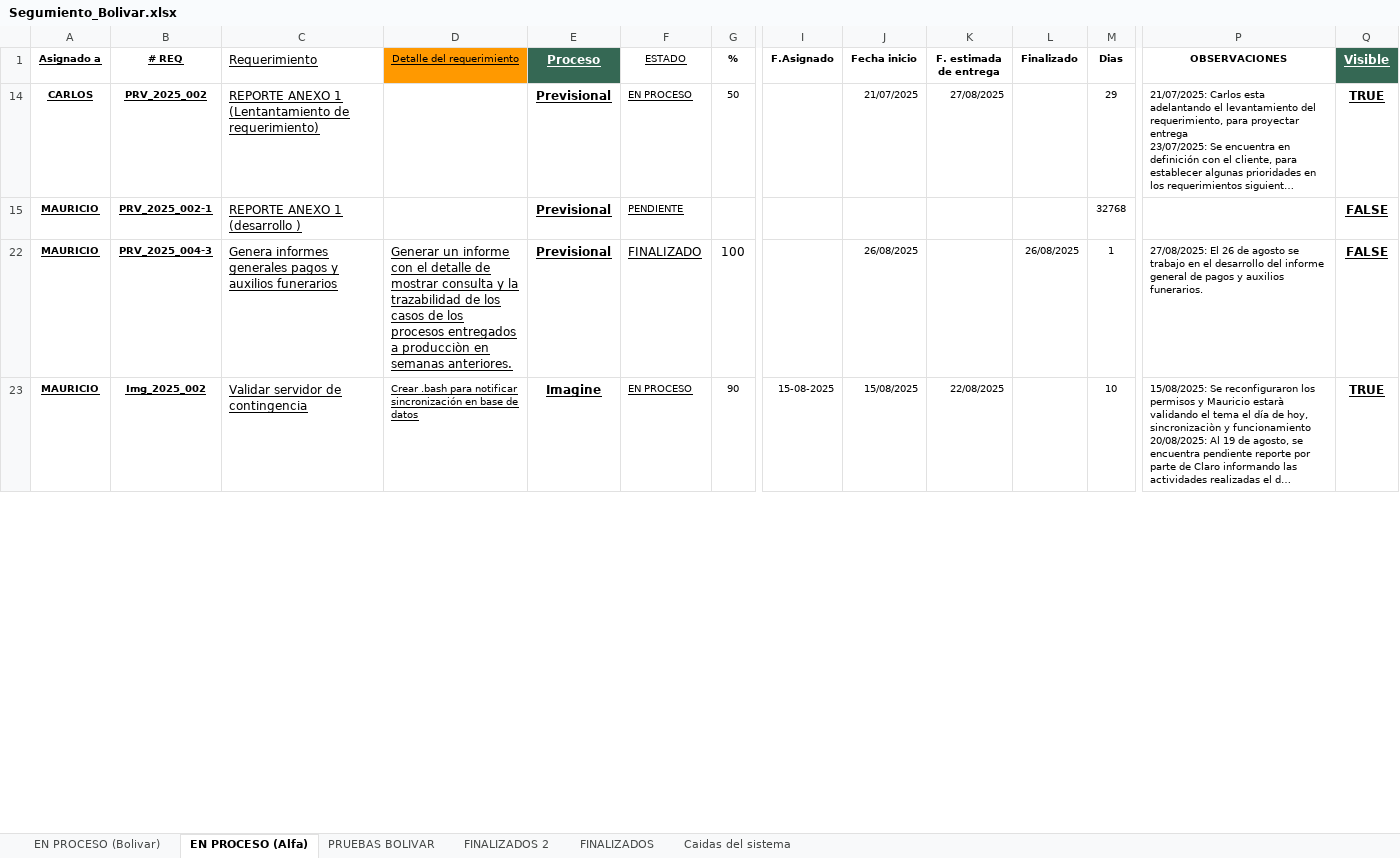
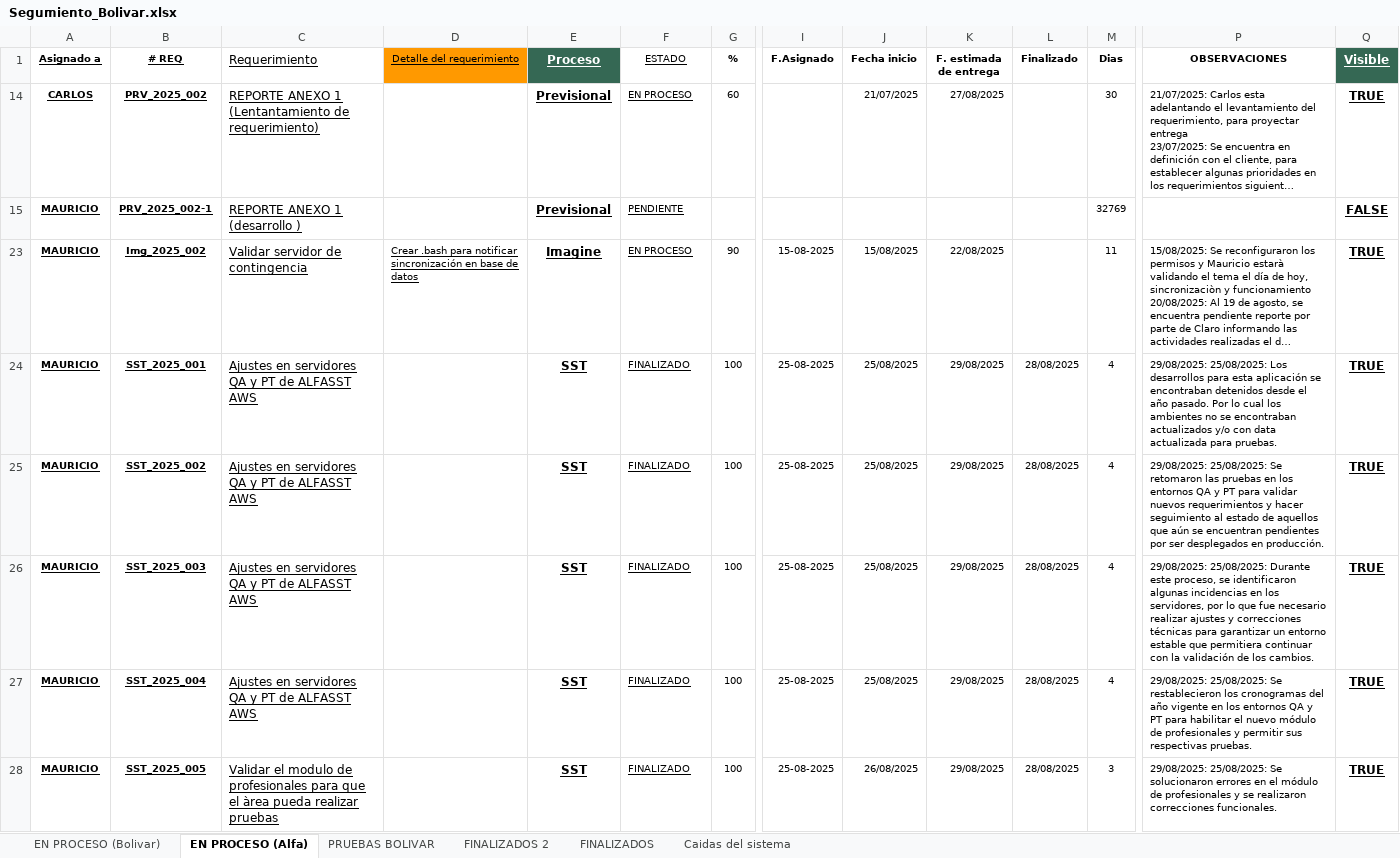
Before and after one commit to Imaginepruebas/requerimientos-diarios, an Excel workbook: Segumiento_Bolivar.xlsx, sheet EN PROCESO (Alfa), drawn as a sheet; only a part is shown, gaps mark what is left out; long unchanged cells end in …; values as stored, in another font and other column widths than the file's, no borders; charts and pictures and conditional formats and table styles not drawn; removed rows and columns are numbered as before the commit, all else as after; rows hold the shown columns only; the diff covers the shown part only; the diff names each change by its address in the sheet, - before the commit and + after, or states it on an @@ line.

Commit message:
Actualización de archivos JSON y scripts 29 de agosto

```diff
--- a/Segumiento_Bolivar.xlsx (sheet EN PROCESO (Alfa))
+++ b/Segumiento_Bolivar.xlsx (sheet EN PROCESO (Alfa))
-G14 (%): 50
+G14 (%): 60
-M14 (Dias): 29
+M14 (Dias): 30
-M15 (Dias): 32768
+M15 (Dias): 32769
@@ row 22 hidden: MAURICIO | PRV_2025_004-3 | Genera informes generales pagos y auxilios funerarios | Generar un informe con el detalle de mostrar consulta y la trazabilidad de los casos de los procesos entregados a producciòn en semanas anteriores. | Previsional | FINALIZADO | 100 |  | 26/08/2025 |  | 26/08/2025 | 1 | 27/08/2025: El 26 de agosto se trabajo en el desarrollo del informe general de pagos y auxilios funerarios. | FALSE @@
-M23 (Dias): 10
+M23 (Dias): 11
+row 24: MAURICIO | SST_2025_001 | Ajustes en servidores QA y PT de ALFASST AWS |  | SST | FINALIZADO | 100 | 25-08-2025 | 25/08/2025 | 29/08/2025 | 28/08/2025 | 4 | 29/08/2025: 25/08/2025: Los desarrollos para esta aplicación se encontraban detenidos desde el año pasado. Por lo cual los ambientes no se encontraban actualizados y/o con data actualizada para pruebas. | TRUE
+row 25: MAURICIO | SST_2025_002 | Ajustes en servidores QA y PT de ALFASST AWS |  | SST | FINALIZADO | 100 | 25-08-2025 | 25/08/2025 | 29/08/2025 | 28/08/2025 | 4 | 29/08/2025: 25/08/2025: Se retomaron las pruebas en los entornos QA y PT para validar nuevos requerimientos y hacer seguimiento al estado de aquellos que aún se encuentran pendientes por ser desplegados en producción. | TRUE
+row 26: MAURICIO | SST_2025_003 | Ajustes en servidores QA y PT de ALFASST AWS |  | SST | FINALIZADO | 100 | 25-08-2025 | 25/08/2025 | 29/08/2025 | 28/08/2025 | 4 | 29/08/2025: 25/08/2025: Durante este proceso, se identificaron algunas incidencias en los servidores, por lo que fue necesario realizar ajustes y correcciones técnicas para garantizar un entorno estable que permitiera continuar con la validación de los cambios. | TRUE
+row 27: MAURICIO | SST_2025_004 | Ajustes en servidores QA y PT de ALFASST AWS |  | SST | FINALIZADO | 100 | 25-08-2025 | 25/08/2025 | 29/08/2025 | 28/08/2025 | 4 | 29/08/2025: 25/08/2025: Se restablecieron los cronogramas del año vigente en los entornos QA y PT para habilitar el nuevo módulo de profesionales y permitir sus respectivas pruebas. | TRUE
+row 28: MAURICIO | SST_2025_005 | Validar el modulo de profesionales para que el àrea pueda realizar pruebas |  | SST | FINALIZADO | 100 | 25-08-2025 | 26/08/2025 | 29/08/2025 | 28/08/2025 | 3 | 29/08/2025: 25/08/2025: Se solucionaron errores en el módulo de profesionales y se realizaron correcciones funcionales. | TRUE
```
Also changed, not shown: 9 added rows, 10 edited cells and cell formats elsewhere in this sheet, sheet EN PROCESO (Bolivar), sheet FINALIZADOS, sheet FINALIZADOS 2, hidden cells, Segumiento_Colmedica.xlsx, Segumiento_alfa.xlsx, 5 other files.
